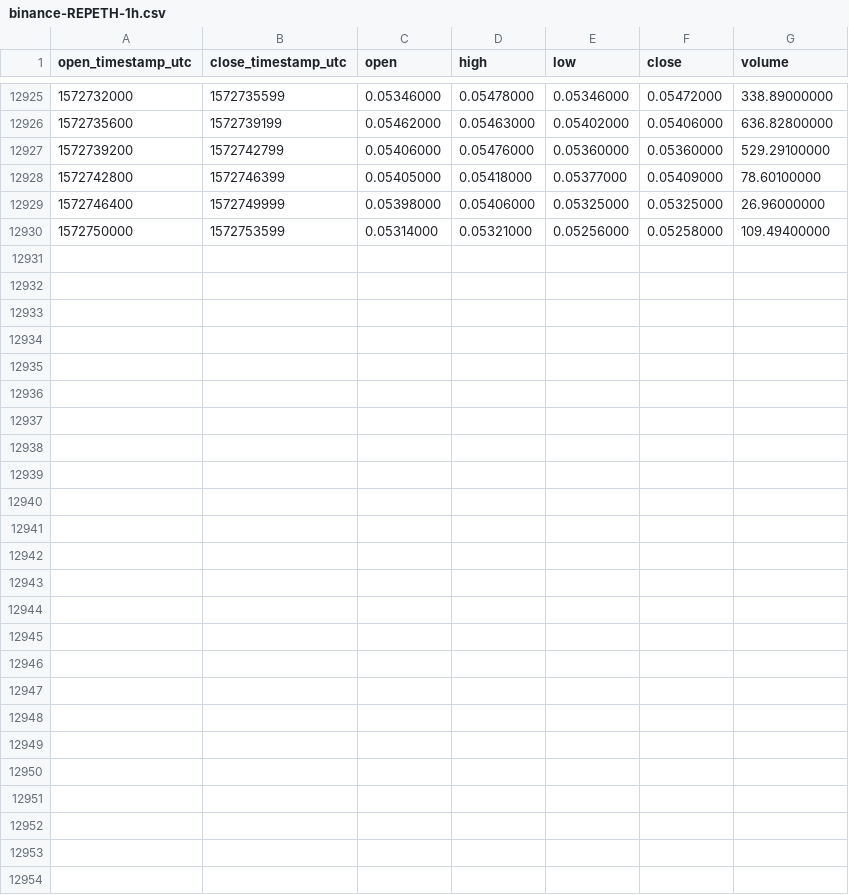
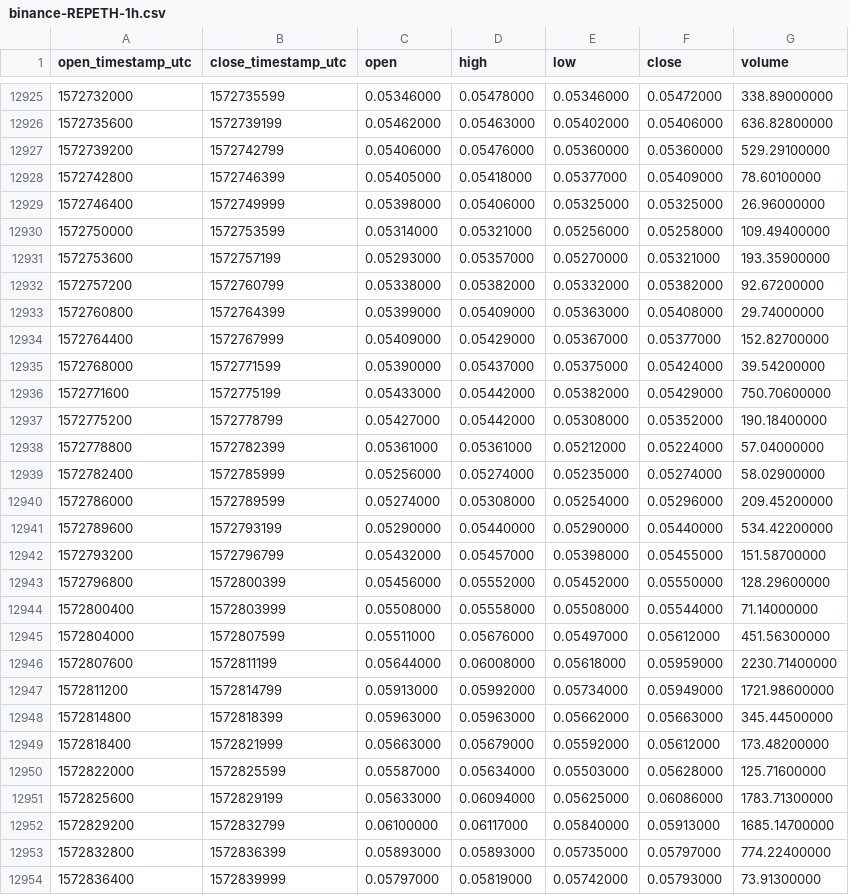
Before and after one commit to cryptobigbro/binance-REPETH, a CSV file: binance-REPETH-1h.csv, drawn as a sheet; only a part is shown, gaps mark what is left out; the diff names each change by its address in the sheet, - before the commit and + after, or states it on an @@ line.

Commit message:
Update OHLCV data.

```diff
--- a/binance-REPETH-1h.csv
+++ b/binance-REPETH-1h.csv
+row 12931: 1572753600 | 1572757199 | 0.05293000 | 0.05357000 | 0.05270000 | 0.05321000 | 193.35900000
+row 12932: 1572757200 | 1572760799 | 0.05338000 | 0.05382000 | 0.05332000 | 0.05382000 | 92.67200000
+row 12933: 1572760800 | 1572764399 | 0.05399000 | 0.05409000 | 0.05363000 | 0.05408000 | 29.74000000
+row 12934: 1572764400 | 1572767999 | 0.05409000 | 0.05429000 | 0.05367000 | 0.05377000 | 152.82700000
+row 12935: 1572768000 | 1572771599 | 0.05390000 | 0.05437000 | 0.05375000 | 0.05424000 | 39.54200000
+row 12936: 1572771600 | 1572775199 | 0.05433000 | 0.05442000 | 0.05382000 | 0.05429000 | 750.70600000
+row 12937: 1572775200 | 1572778799 | 0.05427000 | 0.05442000 | 0.05308000 | 0.05352000 | 190.18400000
+row 12938: 1572778800 | 1572782399 | 0.05361000 | 0.05361000 | 0.05212000 | 0.05224000 | 57.04000000
+row 12939: 1572782400 | 1572785999 | 0.05256000 | 0.05274000 | 0.05235000 | 0.05274000 | 58.02900000
+row 12940: 1572786000 | 1572789599 | 0.05274000 | 0.05308000 | 0.05254000 | 0.05296000 | 209.45200000
+row 12941: 1572789600 | 1572793199 | 0.05290000 | 0.05440000 | 0.05290000 | 0.05440000 | 534.42200000
+row 12942: 1572793200 | 1572796799 | 0.05432000 | 0.05457000 | 0.05398000 | 0.05455000 | 151.58700000
+row 12943: 1572796800 | 1572800399 | 0.05456000 | 0.05552000 | 0.05452000 | 0.05550000 | 128.29600000
+row 12944: 1572800400 | 1572803999 | 0.05508000 | 0.05558000 | 0.05508000 | 0.05544000 | 71.14000000
+row 12945: 1572804000 | 1572807599 | 0.05511000 | 0.05676000 | 0.05497000 | 0.05612000 | 451.56300000
+row 12946: 1572807600 | 1572811199 | 0.05644000 | 0.06008000 | 0.05618000 | 0.05959000 | 2230.71400000
+row 12947: 1572811200 | 1572814799 | 0.05913000 | 0.05992000 | 0.05734000 | 0.05949000 | 1721.98600000
+row 12948: 1572814800 | 1572818399 | 0.05963000 | 0.05963000 | 0.05662000 | 0.05663000 | 345.44500000
+row 12949: 1572818400 | 1572821999 | 0.05663000 | 0.05679000 | 0.05592000 | 0.05612000 | 173.48200000
+row 12950: 1572822000 | 1572825599 | 0.05587000 | 0.05634000 | 0.05503000 | 0.05628000 | 125.71600000
+row 12951: 1572825600 | 1572829199 | 0.05633000 | 0.06094000 | 0.05625000 | 0.06086000 | 1783.71300000
+row 12952: 1572829200 | 1572832799 | 0.06100000 | 0.06117000 | 0.05840000 | 0.05913000 | 1685.14700000
+row 12953: 1572832800 | 1572836399 | 0.05893000 | 0.05893000 | 0.05735000 | 0.05797000 | 774.22400000
+row 12954: 1572836400 | 1572839999 | 0.05797000 | 0.05819000 | 0.05742000 | 0.05793000 | 73.91300000
```
Also changed, not shown: binance-REPETH-1d.csv.
